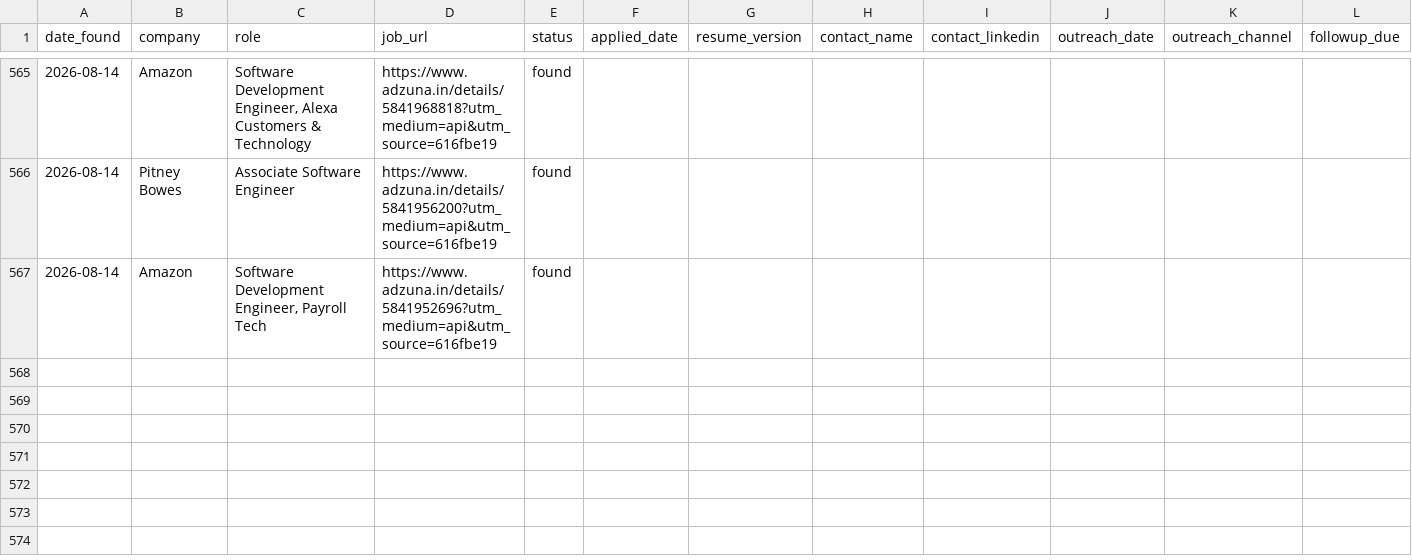
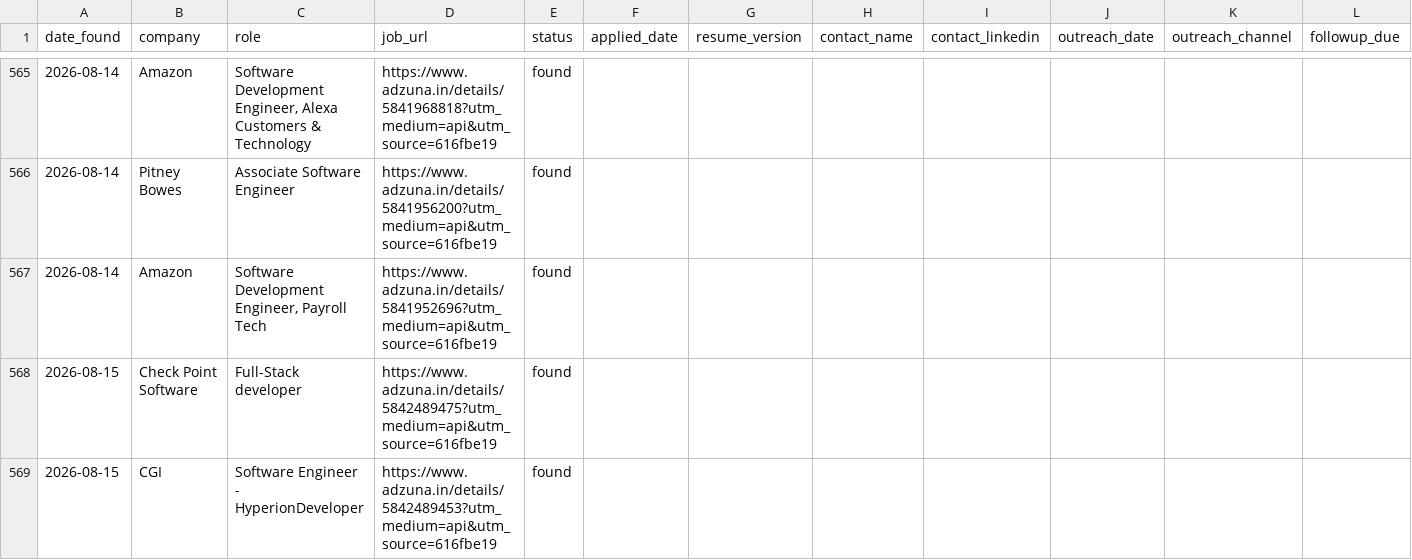
Before and after one commit to gopalverma416/jobhunt-autopilot, a CSV file: tracker.csv, drawn as a sheet; only a part is shown, gaps mark what is left out; rows hold the shown columns only; the diff names each change by its address in the sheet, - before the commit and + after, or states it on an @@ line.

```diff
--- a/tracker.csv
+++ b/tracker.csv
+row 568: 2026-08-15 | Check Point Software | Full-Stack developer | https://www.adzuna.in/details/5842489475?utm_medium=api&utm_source=616fbe19 | found
+row 569: 2026-08-15 | CGI | Software Engineer - HyperionDeveloper | https://www.adzuna.in/details/5842489453?utm_medium=api&utm_source=616fbe19 | found
```
Also changed, not shown: 2 other files.
